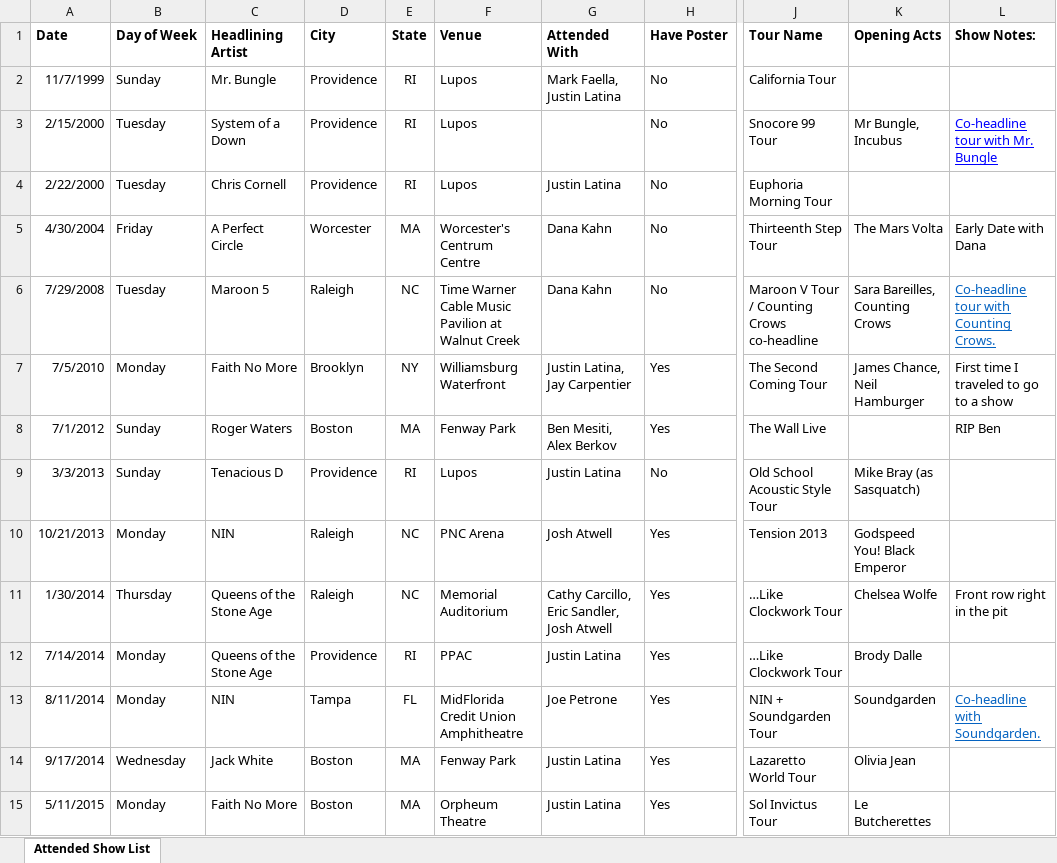
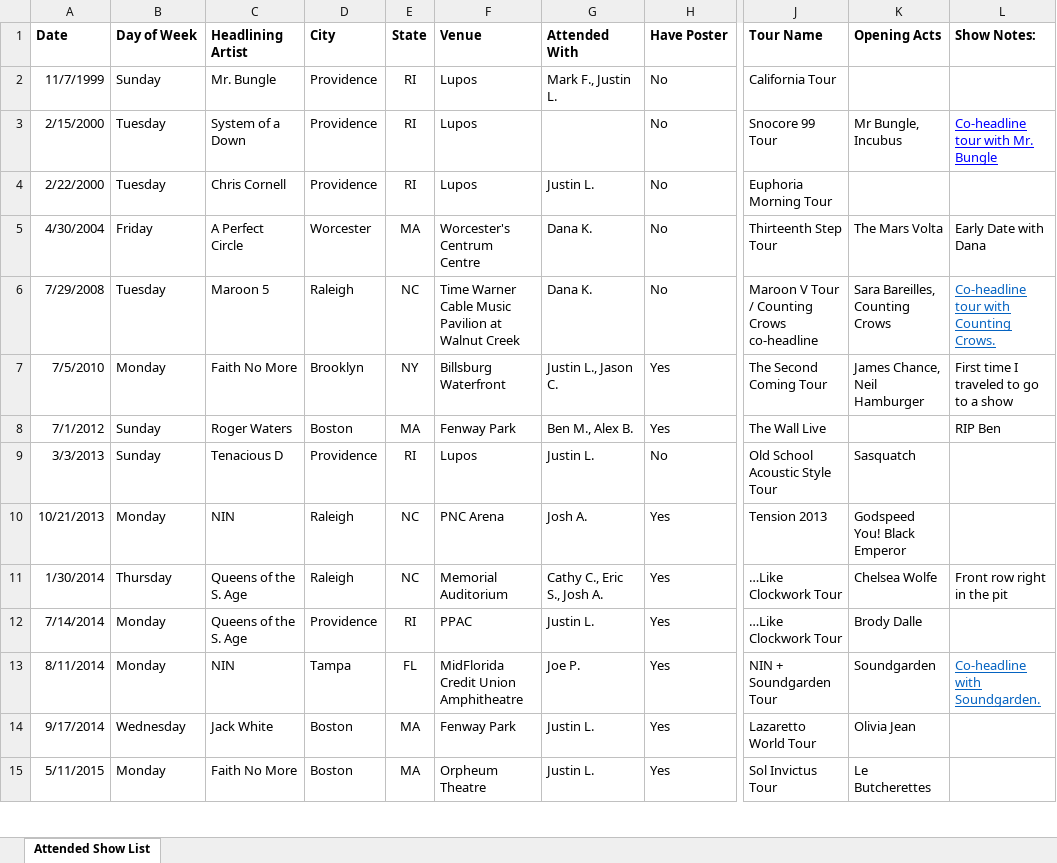
Before and after one commit to sethkn1/sethlist, an Excel workbook: Concert History.xlsx, sheet Attended Show List, drawn as a sheet; only a part is shown, gaps mark what is left out; values as stored, in another font and other column widths than the file's, no borders; charts and pictures not drawn; the diff covers the shown part only; the diff names each change by its address in the sheet, - before the commit and + after, or states it on an @@ line.

```diff
--- a/Concert History.xlsx (sheet Attended Show List)
+++ b/Concert History.xlsx (sheet Attended Show List)
-G2 (Attended With): Mark Faella, Justin Latina
+G2 (Attended With): Mark F., Justin L.
-G4 (Attended With): Justin Latina
+G4 (Attended With): Justin L.
-G5:G6 (Attended With): Dana Kahn
+G5:G6 (Attended With): Dana K.
-F7 (Venue): Williamsburg Waterfront
+F7 (Venue): Billsburg Waterfront
-G7 (Attended With): Justin Latina, Jay Carpentier
+G7 (Attended With): Justin L., Jason C.
-G8 (Attended With): Ben Mesiti, Alex Berkov
+G8 (Attended With): Ben M., Alex B.
-G9 (Attended With): Justin Latina
+G9 (Attended With): Justin L.
-K9 (Opening Acts): Mike Bray (as Sasquatch)
+K9 (Opening Acts): Sasquatch
-G10 (Attended With): Josh Atwell
+G10 (Attended With): Josh A.
-C11:C12 (Headlining Artist): Queens of the Stone Age
+C11:C12 (Headlining Artist): Queens of the S. Age
-G11 (Attended With): Cathy Carcillo, Eric Sandler, Josh Atwell
+G11 (Attended With): Cathy C., Eric S., Josh A.
-G12 (Attended With): Justin Latina
+G12 (Attended With): Justin L.
-G13 (Attended With): Joe Petrone
+G13 (Attended With): Joe P.
-G14:G15 (Attended With): Justin Latina
+G14:G15 (Attended With): Justin L.
```
Also changed, not shown: 2 removed rows and 107 edited cells elsewhere in this sheet, 3 other files.
